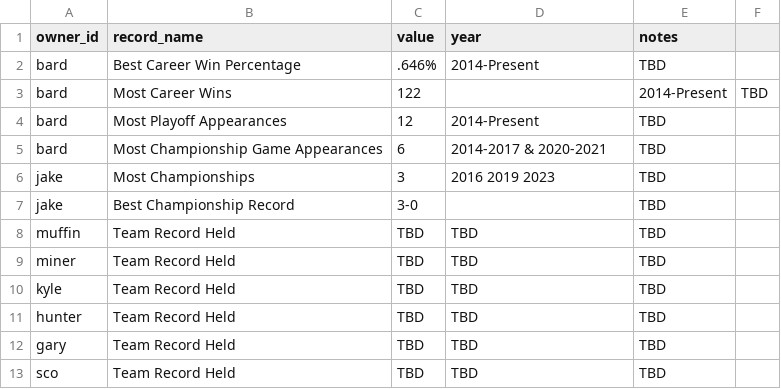
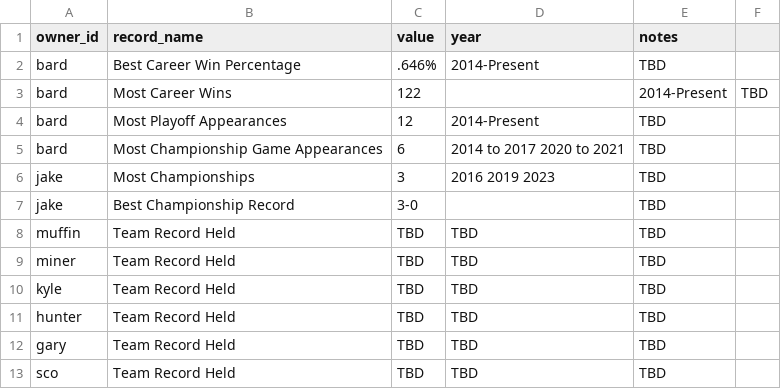
Before and after one commit to cravisjuice18-25/krusty-krab-league-site, a CSV file: data/team-records.csv, drawn as a sheet.

Commit message:
Update team-records.csv

```diff
--- a/data/team-records.csv
+++ b/data/team-records.csv
@@ -4,3 +4,3 @@ bard,Most Career Wins,122,,2014-Present,TBD
 bard,Most Playoff Appearances,12,2014-Present,TBD
-bard,Most Championship Game Appearances,6,2014-2017 & 2020-2021,TBD
+bard,Most Championship Game Appearances,6,2014 to 2017 2020 to 2021,TBD
 jake,Most Championships,3,2016 2019 2023,TBD
```
